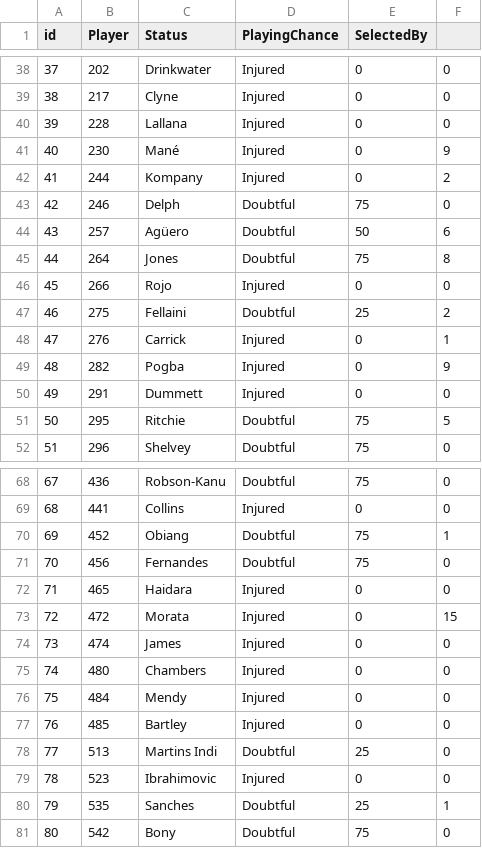
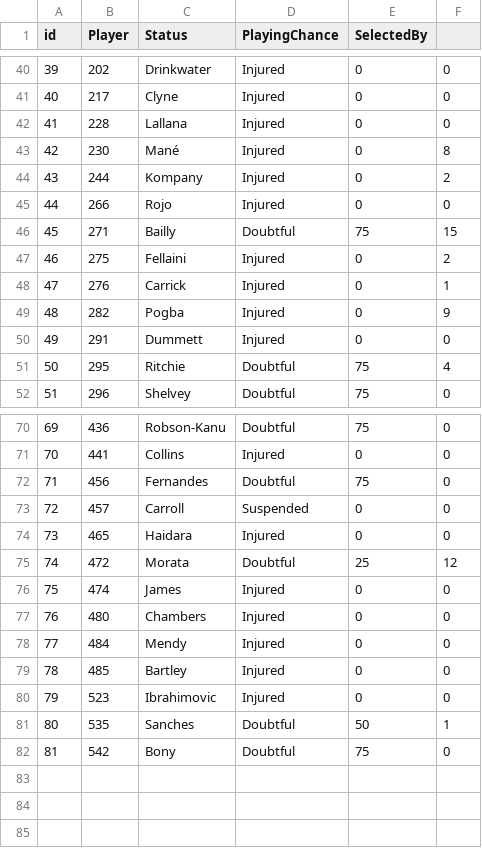
Before and after one commit to gpoudel/FPL-Analytics, a CSV file: fplBoardLive/data/injuryDF_yesterday.csv, drawn as a sheet; only a part is shown, gaps mark what is left out; removed rows and columns are numbered as before the commit, all else as after; the diff covers the shown part only; the diff names each change by its address in the sheet, - before the commit and + after, or states it on an @@ line.

```diff
--- a/fplBoardLive/data/injuryDF_yesterday.csv
+++ b/fplBoardLive/data/injuryDF_yesterday.csv
@@ column A (id) renumbered from row 4 down @@
-F43: 9
+F43: 8
-row 43: 42 | 246 | Delph | Doubtful | 75 | 0
-row 44: 43 | 257 | Agüero | Doubtful | 50 | 6
-row 45: 44 | 264 | Jones | Doubtful | 75 | 8
+row 46: 45 | 271 | Bailly | Doubtful | 75 | 15
-D47 (PlayingChance): Doubtful
+D47 (PlayingChance): Injured
-E47 (SelectedBy): 25
+E47 (SelectedBy): 0
-F51: 5
+F51: 4
-row 70: 69 | 452 | Obiang | Doubtful | 75 | 1
+row 73: 72 | 457 | Carroll | Suspended | 0 | 0
-D75 (PlayingChance): Injured
+D75 (PlayingChance): Doubtful
-E75 (SelectedBy): 0
+E75 (SelectedBy): 25
-F75: 15
+F75: 12
-row 78: 77 | 513 | Martins Indi | Doubtful | 25 | 0
-E81 (SelectedBy): 25
+E81 (SelectedBy): 50
```
Also changed, not shown: 6 added rows, 2 removed rows and 3 edited cells elsewhere in this file, fplBoardLive/data/DailyPriceUpdate.csv, 13 other files.
